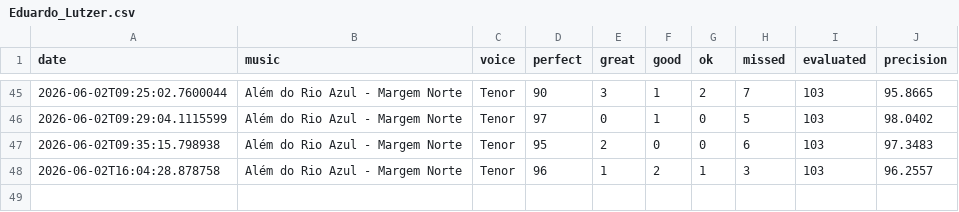
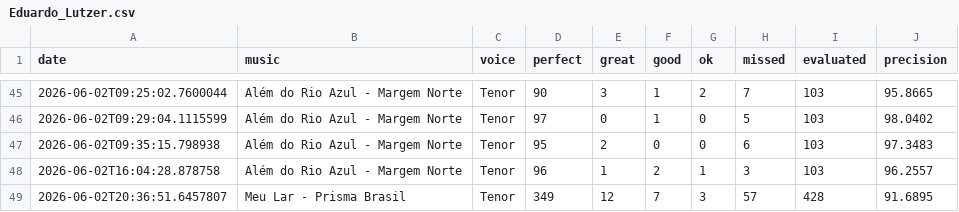
Before and after one commit to seblutzer/alianca_vocal_musics_files, a CSV file: karaoke-history/Eduardo_Lutzer.csv, drawn as a sheet; only a part is shown, gaps mark what is left out; the diff names each change by its address in the sheet, - before the commit and + after, or states it on an @@ line.

Commit message:
Sync karaoke history (merge lines): Eduardo_Lutzer.csv

```diff
--- a/karaoke-history/Eduardo_Lutzer.csv
+++ b/karaoke-history/Eduardo_Lutzer.csv
+row 49: 2026-06-02T20:36:51.6457807 | Meu Lar - Prisma Brasil | Tenor | 349 | 12 | 7 | 3 | 57 | 428 | 91.6895
```
